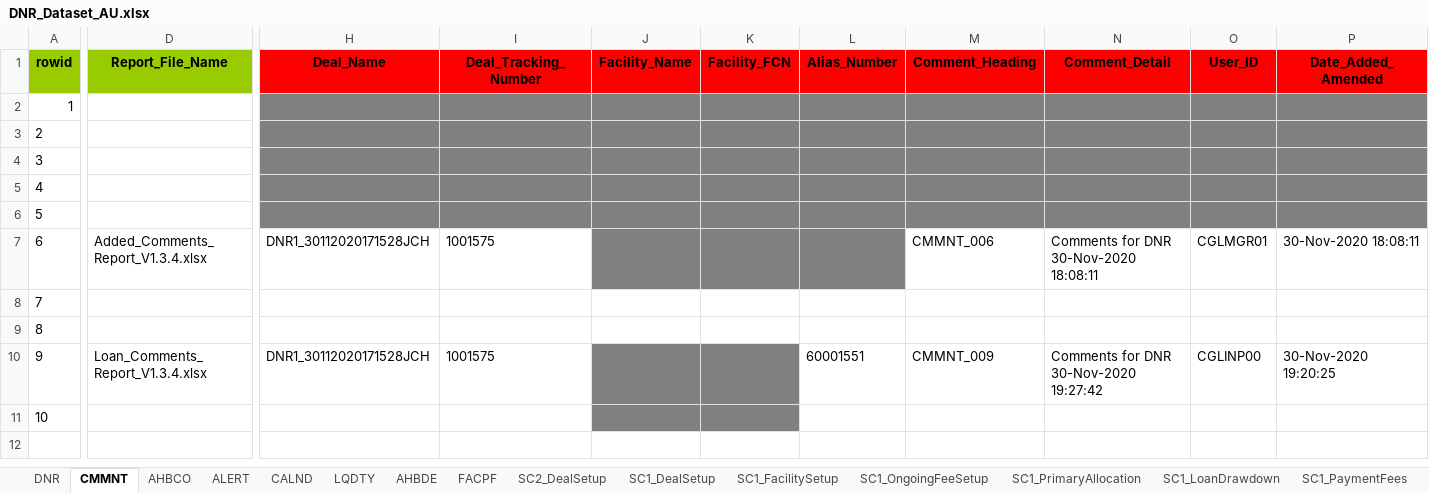
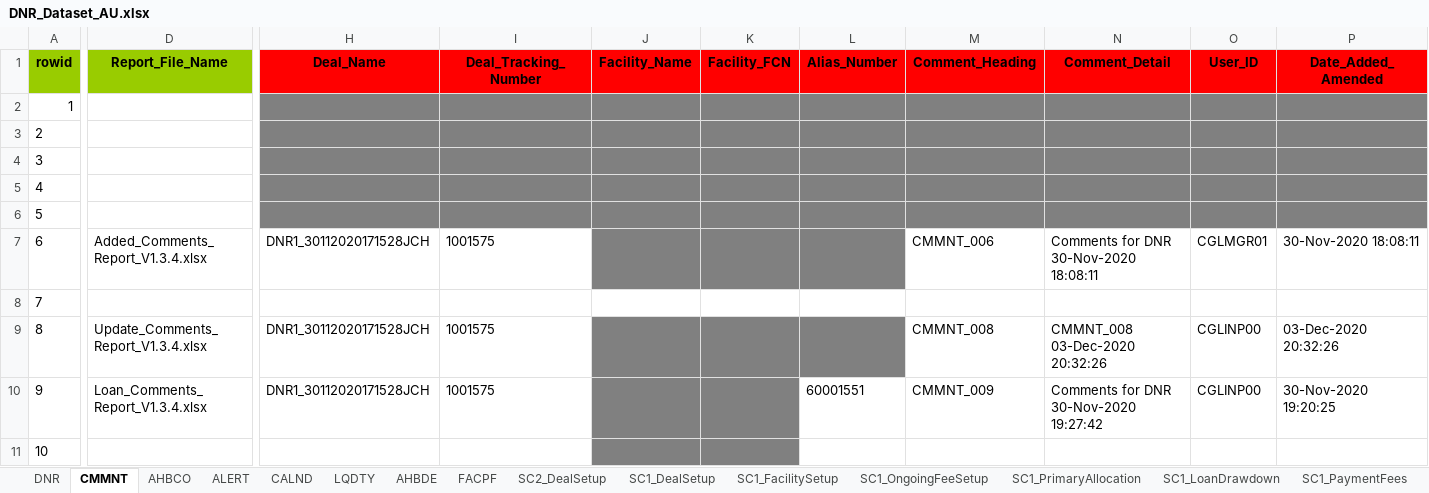
Before and after one commit to shirleenhong/automation-loan-application-cba, an Excel workbook: DataSet/Integration_DataSet/Extracts/DNR/DNR_Dataset_AU.xlsx, sheet CMMNT, drawn as a sheet; only a part is shown, gaps mark what is left out; values as stored, in another font and other column widths than the file's, no borders; the diff names each change by its address in the sheet, - before the commit and + after, or states it on an @@ line.

Commit message:
GDE-7961
- added codes for Comments_008

```diff
--- a/DataSet/Integration_DataSet/Extracts/DNR/DNR_Dataset_AU.xlsx (sheet CMMNT)
+++ b/DataSet/Integration_DataSet/Extracts/DNR/DNR_Dataset_AU.xlsx (sheet CMMNT)
-D9 (Report_File_Name): (empty)
+D9 (Report_File_Name): Update_Comments_Report_V1.3.4.xlsx
-H9 (Deal_Name): (empty)
+H9 (Deal_Name): DNR1_30112020171528JCH
-I9 (Deal_Tracking_Number): (empty)
+I9 (Deal_Tracking_Number): 1001575
-J9:L9 fill: none
+J9:L9 fill: #808080
-M9 (Comment_Heading): (empty)
+M9 (Comment_Heading): CMMNT_008
-N9 (Comment_Detail): (empty)
+N9 (Comment_Detail): CMMNT_008 03-Dec-2020 20:32:26
-O9 (User_ID): (empty)
+O9 (User_ID): CGLINP00
-P9 (Date_Added_Amended): (empty)
+P9 (Date_Added_Amended): 03-Dec-2020 20:32:26
```
Also changed, not shown: sheet DNR, DataSet/Integration_DataSet/Extracts/DNR/DNR_Reports/CBA Liquidity Report.xlsx, 6 other files.
